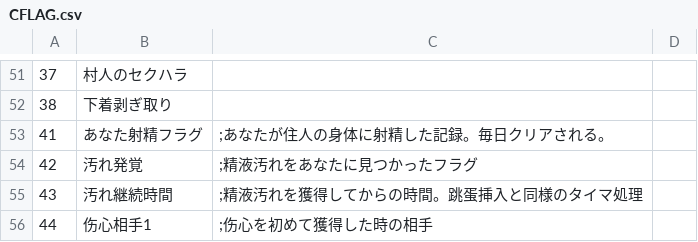
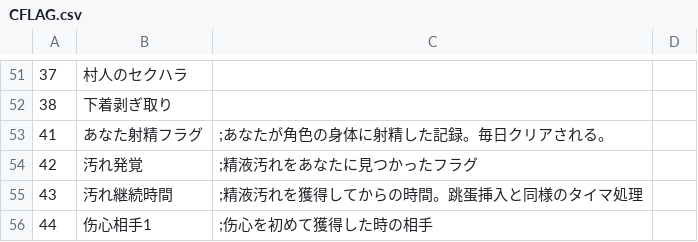
Before and after one commit to xhmmmm/era-Koumakan-protoNTR-Flow, a CSV file: CSV/CFLAG.csv, drawn as a sheet; only a part is shown, gaps mark what is left out.

```diff
--- a/CSV/CFLAG.csv
+++ b/CSV/CFLAG.csv
@@ -52,3 +52,3 @@
 38,下着剥ぎ取り
-41,あなた射精フラグ,;あなたが住人の身体に射精した記録。毎日クリアされる。
+41,あなた射精フラグ,;あなたが角色の身体に射精した記録。毎日クリアされる。
 42,汚れ発覚,;精液汚れをあなたに見つかったフラグ
```
Also changed, not shown: 48 other files.
